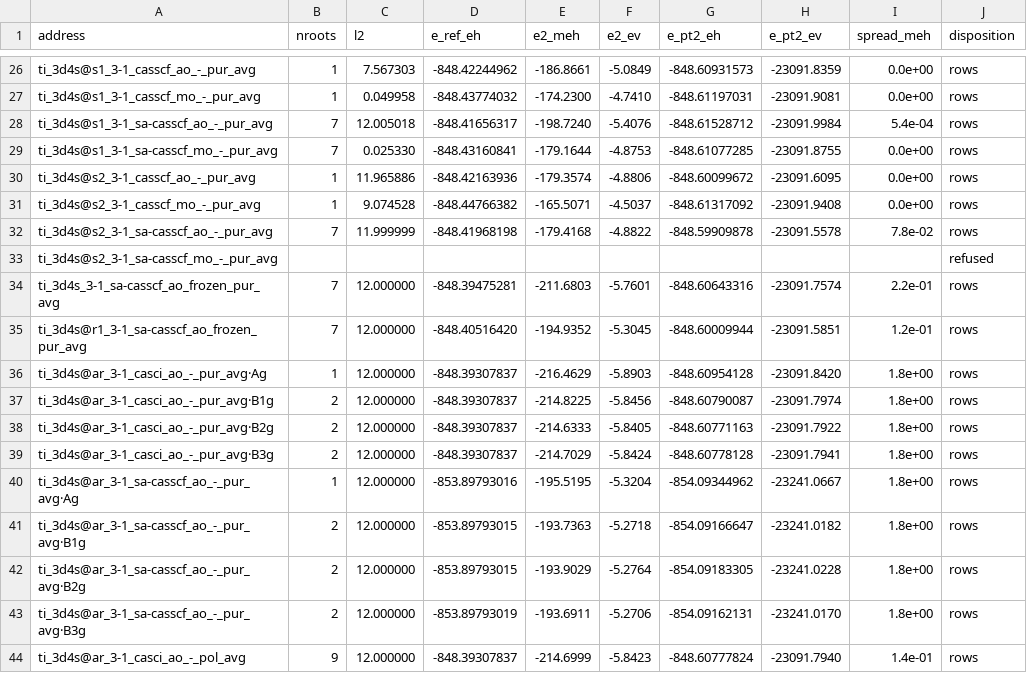
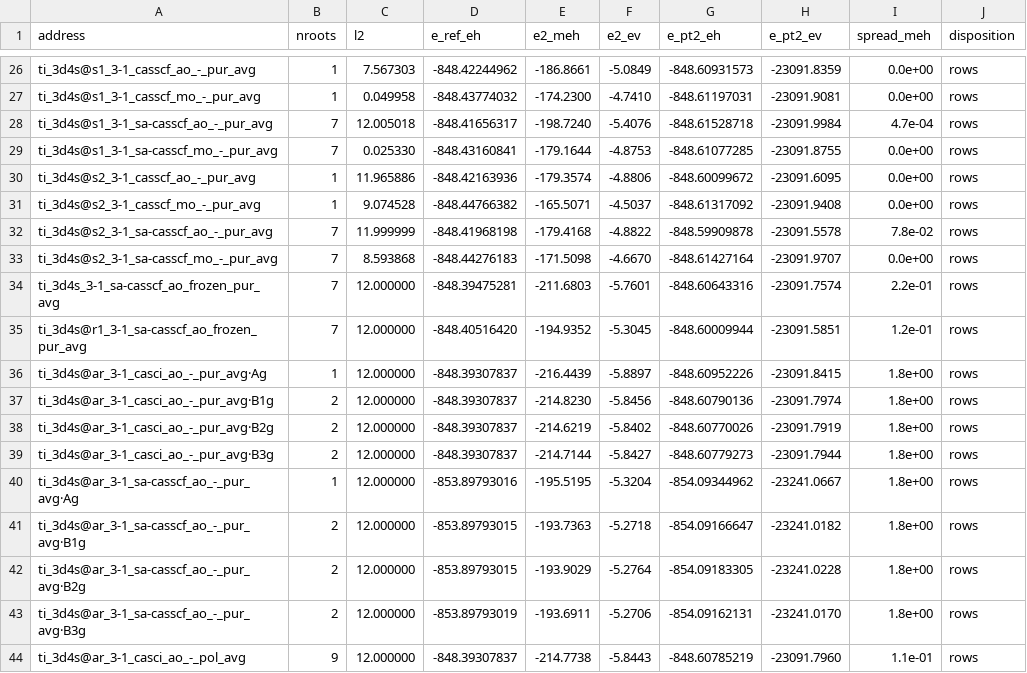
Before and after one commit to KashpurovichYuri/AtomPy, a CSV file: elements/Ti/PERTURBATION_TABLE.csv, drawn as a sheet; only a part is shown, gaps mark what is left out; the diff covers the shown part only.

```diff
--- a/elements/Ti/PERTURBATION_TABLE.csv
+++ b/elements/Ti/PERTURBATION_TABLE.csv
@@ -27,3 +27,3 @@ ti_3d4s@s1_3-1_casscf_ao_-_pur_avg,1,7.567303,-848.42244962,-186.8661,-5.0849,-8
 ti_3d4s@s1_3-1_casscf_mo_-_pur_avg,1,0.049958,-848.43774032,-174.2300,-4.7410,-848.61197031,-23091.9081,0.0e+00,rows
-ti_3d4s@s1_3-1_sa-casscf_ao_-_pur_avg,7,12.005018,-848.41656317,-198.7240,-5.4076,-848.61528712,-23091.9984,5.4e-04,rows
+ti_3d4s@s1_3-1_sa-casscf_ao_-_pur_avg,7,12.005018,-848.41656317,-198.7240,-5.4076,-848.61528718,-23091.9984,4.7e-04,rows
 ti_3d4s@s1_3-1_sa-casscf_mo_-_pur_avg,7,0.025330,-848.43160841,-179.1644,-4.8753,-848.61077285,-23091.8755,0.0e+00,rows
@@ -32,9 +32,9 @@ ti_3d4s@s2_3-1_casscf_mo_-_pur_avg,1,9.074528,-848.44766382,-165.5071,-4.5037,-8
 ti_3d4s@s2_3-1_sa-casscf_ao_-_pur_avg,7,11.999999,-848.41968198,-179.4168,-4.8822,-848.59909878,-23091.5578,7.8e-02,rows
-ti_3d4s@s2_3-1_sa-casscf_mo_-_pur_avg,,,,,,,,,refused
+ti_3d4s@s2_3-1_sa-casscf_mo_-_pur_avg,7,8.593868,-848.44276183,-171.5098,-4.6670,-848.61427164,-23091.9707,0.0e+00,rows
 ti_3d4s_3-1_sa-casscf_ao_frozen_pur_avg,7,12.000000,-848.39475281,-211.6803,-5.7601,-848.60643316,-23091.7574,2.2e-01,rows
 ti_3d4s@r1_3-1_sa-casscf_ao_frozen_pur_avg,7,12.000000,-848.40516420,-194.9352,-5.3045,-848.60009944,-23091.5851,1.2e-01,rows
-ti_3d4s@ar_3-1_casci_ao_-_pur_avg·Ag,1,12.000000,-848.39307837,-216.4629,-5.8903,-848.60954128,-23091.8420,1.8e+00,rows
-ti_3d4s@ar_3-1_casci_ao_-_pur_avg·B1g,2,12.000000,-848.39307837,-214.8225,-5.8456,-848.60790087,-23091.7974,1.8e+00,rows
-ti_3d4s@ar_3-1_casci_ao_-_pur_avg·B2g,2,12.000000,-848.39307837,-214.6333,-5.8405,-848.60771163,-23091.7922,1.8e+00,rows
-ti_3d4s@ar_3-1_casci_ao_-_pur_avg·B3g,2,12.000000,-848.39307837,-214.7029,-5.8424,-848.60778128,-23091.7941,1.8e+00,rows
+ti_3d4s@ar_3-1_casci_ao_-_pur_avg·Ag,1,12.000000,-848.39307837,-216.4439,-5.8897,-848.60952226,-23091.8415,1.8e+00,rows
+ti_3d4s@ar_3-1_casci_ao_-_pur_avg·B1g,2,12.000000,-848.39307837,-214.8230,-5.8456,-848.60790136,-23091.7974,1.8e+00,rows
+ti_3d4s@ar_3-1_casci_ao_-_pur_avg·B2g,2,12.000000,-848.39307837,-214.6219,-5.8402,-848.60770026,-23091.7919,1.8e+00,rows
+ti_3d4s@ar_3-1_casci_ao_-_pur_avg·B3g,2,12.000000,-848.39307837,-214.7144,-5.8427,-848.60779273,-23091.7944,1.8e+00,rows
 ti_3d4s@ar_3-1_sa-casscf_ao_-_pur_avg·Ag,1,12.000000,-853.89793016,-195.5195,-5.3204,-854.09344962,-23241.0667,1.8e+00,rows
@@ -43,2 +43,2 @@ ti_3d4s@ar_3-1_sa-casscf_ao_-_pur_avg·B2g,2,12.000000,-853.89793015,-193.9029,-
 ti_3d4s@ar_3-1_sa-casscf_ao_-_pur_avg·B3g,2,12.000000,-853.89793019,-193.6911,-5.2706,-854.09162131,-23241.0170,1.8e+00,rows
-ti_3d4s@ar_3-1_casci_ao_-_pol_avg,9,12.000000,-848.39307837,-214.6999,-5.8423,-848.60777824,-23091.7940,1.4e-01,rows
+ti_3d4s@ar_3-1_casci_ao_-_pol_avg,9,12.000000,-848.39307837,-214.7738,-5.8443,-848.60785219,-23091.7960,1.1e-01,rows
```
Also changed, not shown: 119 edited cells elsewhere in this file, elements/C/PERTURBATION_TABLE.csv, elements/Sc/PERTURBATION_TABLE.csv, 20 other files.
